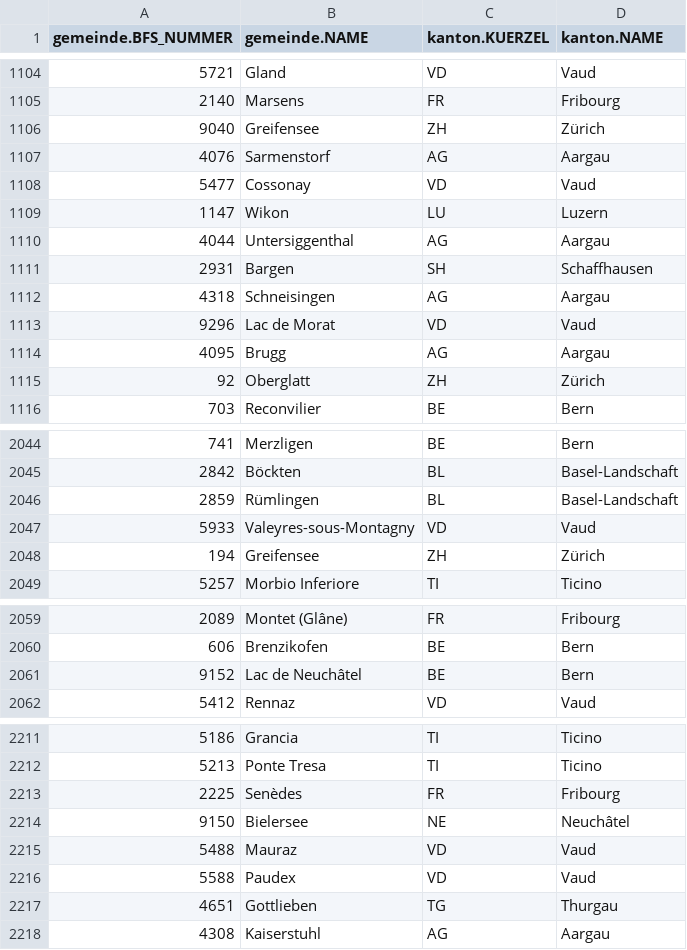
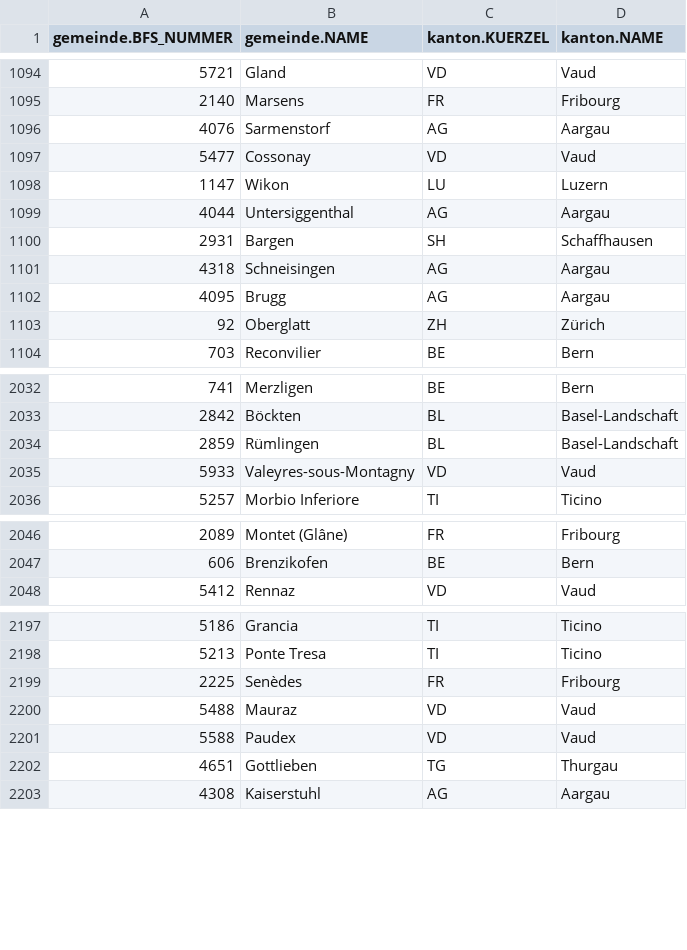
Before and after one commit to cividi/ch-municipalities, a CSV file: data/gemeinden.csv, drawn as a sheet; only a part is shown, gaps mark what is left out; the diff covers the shown part only.

```diff
--- a/data/gemeinden.csv
+++ b/data/gemeinden.csv
@@ -1105,3 +1095,2 @@ gemeinde.BFS_NUMMER,gemeinde.NAME,kanton.KUERZEL,kanton.NAME
 "2140",Marsens,FR,Fribourg
-"9040",Greifensee,ZH,Zürich
 "4076",Sarmenstorf,AG,Aargau
@@ -1112,3 +1101,2 @@ gemeinde.BFS_NUMMER,gemeinde.NAME,kanton.KUERZEL,kanton.NAME
 "4318",Schneisingen,AG,Aargau
-"9296",Lac de Morat,VD,Vaud
 "4095",Brugg,AG,Aargau
@@ -2047,3 +2035,2 @@ gemeinde.BFS_NUMMER,gemeinde.NAME,kanton.KUERZEL,kanton.NAME
 "5933",Valeyres-sous-Montagny,VD,Vaud
-"194",Greifensee,ZH,Zürich
 "5257",Morbio Inferiore,TI,Ticino
@@ -2060,3 +2047,2 @@ gemeinde.BFS_NUMMER,gemeinde.NAME,kanton.KUERZEL,kanton.NAME
 "606",Brenzikofen,BE,Bern
-"9152",Lac de Neuchâtel,BE,Bern
 "5412",Rennaz,VD,Vaud
@@ -2213,3 +2199,2 @@ gemeinde.BFS_NUMMER,gemeinde.NAME,kanton.KUERZEL,kanton.NAME
 "2225",Senèdes,FR,Fribourg
-"9150",Bielersee,NE,Neuchâtel
 "5488",Mauraz,VD,Vaud
```
Also changed, not shown: 10 removed rows elsewhere in this file, 6 other files.
